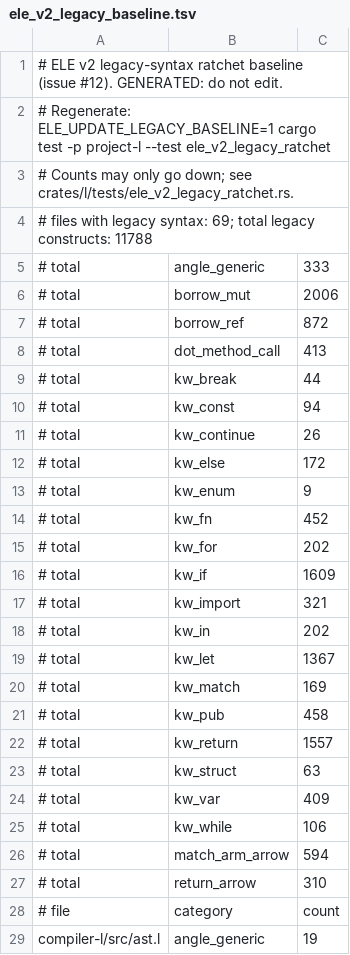
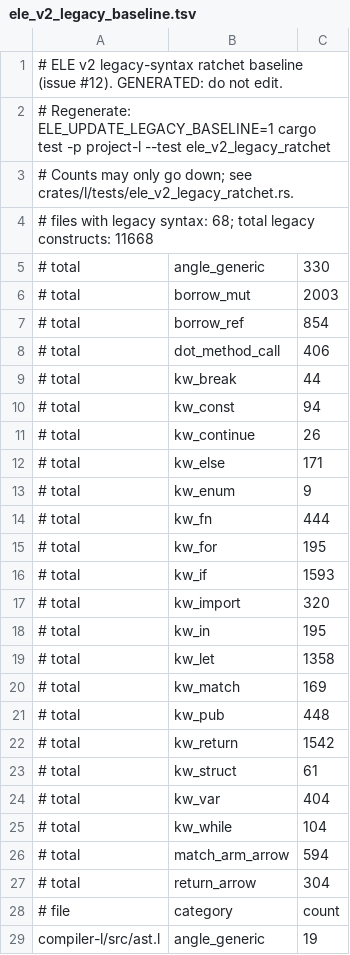
Before and after one commit to Joshua-EPR/ELE, a TSV file: docs/ele_v2_legacy_baseline.tsv, drawn as a sheet; only a part is shown; the diff covers the shown part only.

Commit message:
perf(compiler): optimize compiler memory and semantic analysis throughput
- Index symbols per scope in scopes.l via scope_head and sym_next chains,
  replacing O(scopes * total_symbols) table scans with O(local_symbols) lookups
- Add span identity and first-byte fast-rejections in symbolNamesEqual
- Eliminate 70,000+ redundant LIR string allocations in semaLirComplete
- Stream header and function LIR buffers directly into assembleLir
- Reclaim heavy semantic analysis tables in main_driver before backend codegen
- Pre-reserve list capacities in native_cfg_ir for functions, blocks, and decls
- Migrate scopes.l to pure ELE v2 syntax and update legacy baseline ratchet

```diff
--- a/docs/ele_v2_legacy_baseline.tsv
+++ b/docs/ele_v2_legacy_baseline.tsv
@@ -3,7 +3,7 @@
 # Counts may only go down; see crates/l/tests/ele_v2_legacy_ratchet.rs.
-# files with legacy syntax: 69; total legacy constructs: 11788
-# total	angle_generic	333
-# total	borrow_mut	2006
-# total	borrow_ref	872
-# total	dot_method_call	413
+# files with legacy syntax: 68; total legacy constructs: 11668
+# total	angle_generic	330
+# total	borrow_mut	2003
+# total	borrow_ref	854
+# total	dot_method_call	406
 # total	kw_break	44
@@ -11,18 +11,18 @@
 # total	kw_continue	26
-# total	kw_else	172
+# total	kw_else	171
 # total	kw_enum	9
-# total	kw_fn	452
-# total	kw_for	202
-# total	kw_if	1609
-# total	kw_import	321
-# total	kw_in	202
-# total	kw_let	1367
+# total	kw_fn	444
+# total	kw_for	195
+# total	kw_if	1593
+# total	kw_import	320
+# total	kw_in	195
+# total	kw_let	1358
 # total	kw_match	169
-# total	kw_pub	458
-# total	kw_return	1557
-# total	kw_struct	63
-# total	kw_var	409
-# total	kw_while	106
+# total	kw_pub	448
+# total	kw_return	1542
+# total	kw_struct	61
+# total	kw_var	404
+# total	kw_while	104
 # total	match_arm_arrow	594
-# total	return_arrow	310
+# total	return_arrow	304
 # file	category	count
```
Also changed, not shown: 19 removed rows and 10 edited cells elsewhere in this file, 6 other files.
